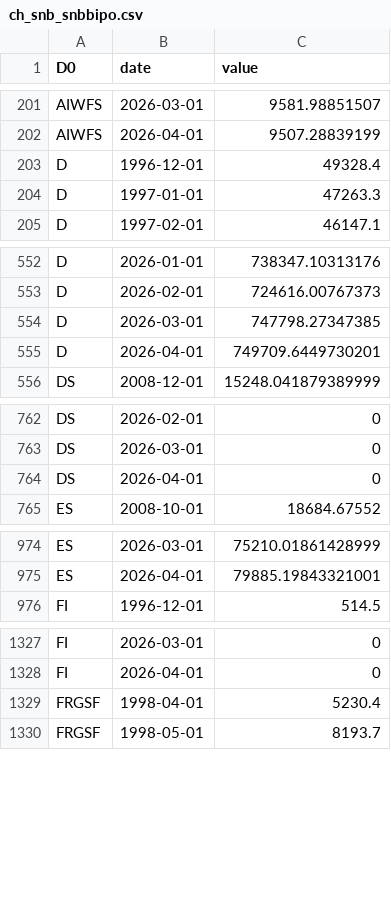
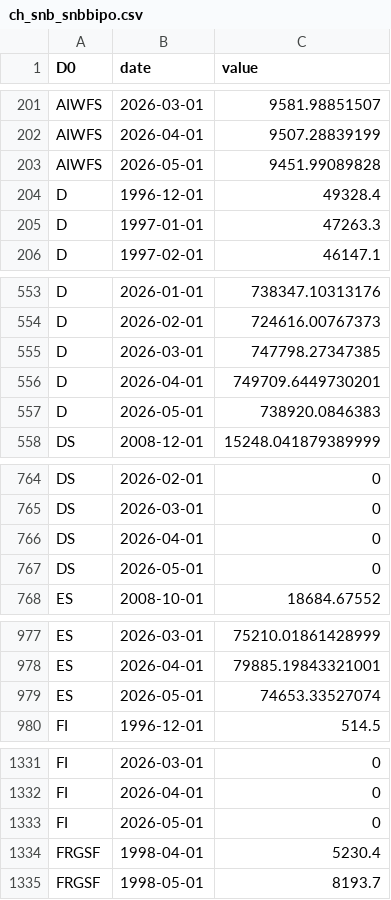
Before and after one commit to cynkra/dataseries-data, a CSV file: data/ch_snb_snbbipo.csv, drawn as a sheet; only a part is shown, gaps mark what is left out; the diff covers the shown part only.

```diff
--- a/data/ch_snb_snbbipo.csv
+++ b/data/ch_snb_snbbipo.csv
@@ -202,2 +202,3 @@ AIWFS,2026-03-01,9581.98851507
 AIWFS,2026-04-01,9507.28839199
+AIWFS,2026-05-01,9451.99089828
 D,1996-12-01,49328.4
@@ -555,2 +556,3 @@ D,2026-03-01,747798.27347385
 D,2026-04-01,749709.6449730201
+D,2026-05-01,738920.0846383
 DS,2008-12-01,15248.041879389999
@@ -764,2 +766,3 @@ DS,2026-03-01,0
 DS,2026-04-01,0
+DS,2026-05-01,0
 ES,2008-10-01,18684.67552
@@ -975,2 +978,3 @@ ES,2026-03-01,75210.01861428999
 ES,2026-04-01,79885.19843321001
+ES,2026-05-01,74653.33527074
 FI,1996-12-01,514.5
@@ -1328,2 +1332,3 @@ FI,2026-03-01,0
 FI,2026-04-01,0
+FI,2026-05-01,0
 FRGSF,1998-04-01,5230.4
```
Also changed, not shown: 22 added rows elsewhere in this file, data/ch_kof_barometer.csv, data/ch_kof_esi.csv, 42 other files.
